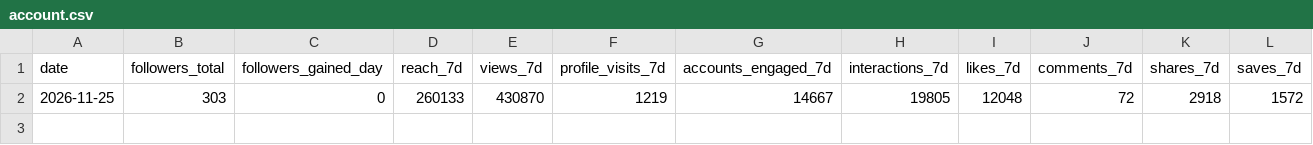
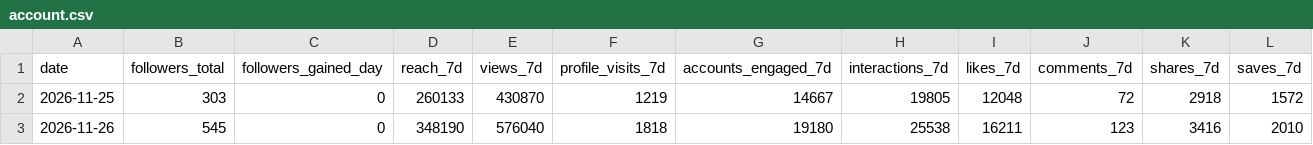
Before and after one commit to Marce98/rezcute-legal, a CSV file: stats/account.csv, drawn as a sheet.

```diff
--- a/stats/account.csv
+++ b/stats/account.csv
@@ -2 +2,2 @@ date,followers_total,followers_gained_day,reach_7d,views_7d,profile_visits_7d,ac
 2026-11-25,303,0,260133,430870,1219,14667,19805,12048,72,2918,1572
+2026-11-26,545,0,348190,576040,1818,19180,25538,16211,123,3416,2010
```
Also changed, not shown: stats/asks.csv, stats/audience.csv, 2 other files.
